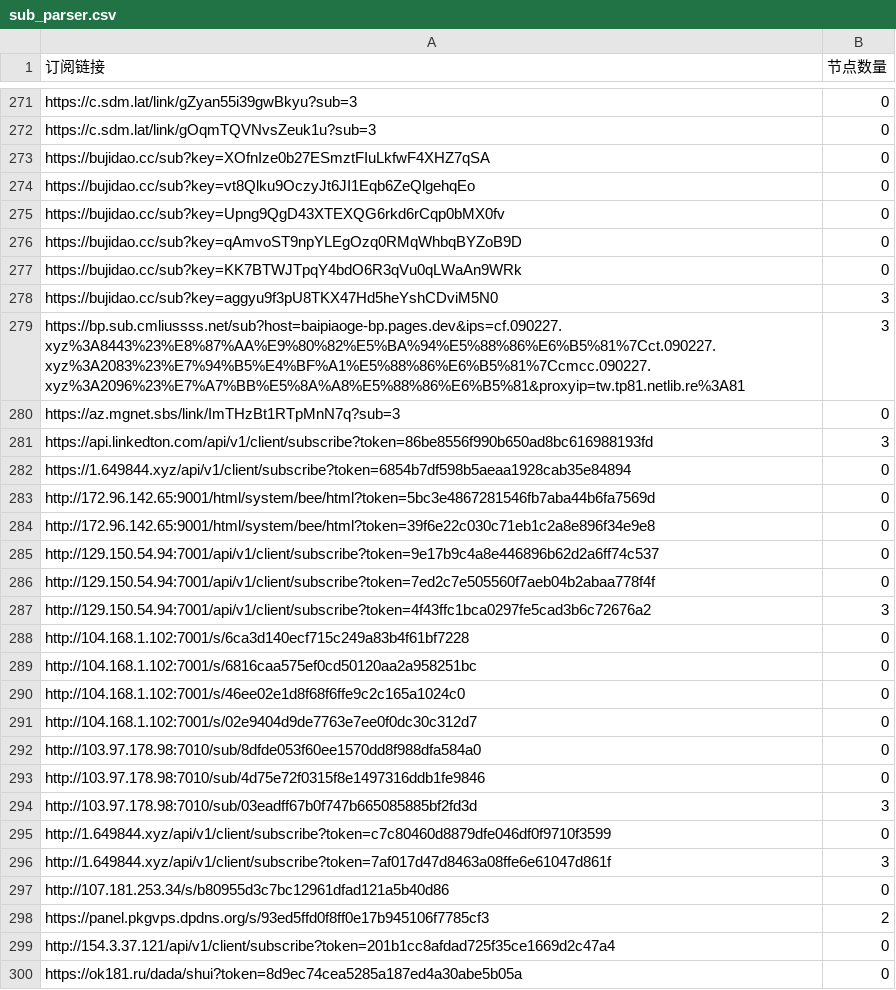
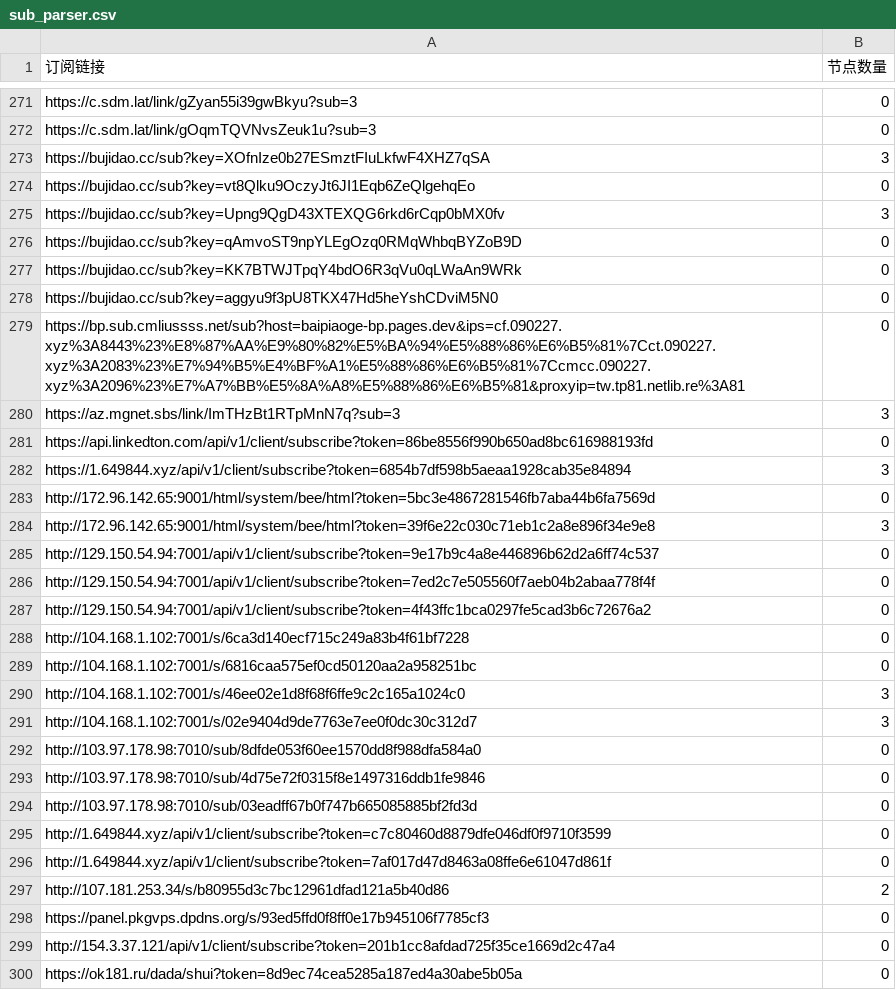
Before and after one commit to qjlxg/des, a CSV file: sub_parser.csv, drawn as a sheet; only a part is shown, gaps mark what is left out; the diff covers the shown part only.

```diff
--- a/sub_parser.csv
+++ b/sub_parser.csv
@@ -272,28 +272,28 @@ https://c.sdm.lat/link/gZyan55i39gwBkyu?sub=3,0
 https://c.sdm.lat/link/gOqmTQVNvsZeuk1u?sub=3,0
-https://bujidao.cc/sub?key=XOfnIze0b27ESmztFIuLkfwF4XHZ7qSA,0
+https://bujidao.cc/sub?key=XOfnIze0b27ESmztFIuLkfwF4XHZ7qSA,3
 https://bujidao.cc/sub?key=vt8Qlku9OczyJt6JI1Eqb6ZeQlgehqEo,0
-https://bujidao.cc/sub?key=Upng9QgD43XTEXQG6rkd6rCqp0bMX0fv,0
+https://bujidao.cc/sub?key=Upng9QgD43XTEXQG6rkd6rCqp0bMX0fv,3
 https://bujidao.cc/sub?key=qAmvoST9npYLEgOzq0RMqWhbqBYZoB9D,0
 https://bujidao.cc/sub?key=KK7BTWJTpqY4bdO6R3qVu0qLWaAn9WRk,0
-https://bujidao.cc/sub?key=aggyu9f3pU8TKX47Hd5heYshCDviM5N0,3
-https://bp.sub.cmliussss.net/sub?host=baipiaoge-bp.pages.dev&ips=cf.090227.xyz%3A8443%23%E8%87%AA%E9%80%82%E5%BA%94%E5%88%86%E6%B5%81%7Cct.090227.xyz%3A2083%23%E7%94%B5%E4%BF%A1%E5%88%86%E6%B5%81%7Ccmcc.090227.xyz%3A2096%23%E7%A7%BB%E5%8A%A8%E5%88%86%E6%B5%81&proxyip=tw.tp81.netlib.re%3A81,3
-https://az.mgnet.sbs/link/ImTHzBt1RTpMnN7q?sub=3,0
-https://api.linkedton.com/api/v1/client/subscribe?token=86be8556f990b650ad8bc616988193fd,3
-https://1.649844.xyz/api/v1/client/subscribe?token=6854b7df598b5aeaa1928cab35e84894,0
+https://bujidao.cc/sub?key=aggyu9f3pU8TKX47Hd5heYshCDviM5N0,0
+https://bp.sub.cmliussss.net/sub?host=baipiaoge-bp.pages.dev&ips=cf.090227.xyz%3A8443%23%E8%87%AA%E9%80%82%E5%BA%94%E5%88%86%E6%B5%81%7Cct.090227.xyz%3A2083%23%E7%94%B5%E4%BF%A1%E5%88%86%E6%B5%81%7Ccmcc.090227.xyz%3A2096%23%E7%A7%BB%E5%8A%A8%E5%88%86%E6%B5%81&proxyip=tw.tp81.netlib.re%3A81,0
+https://az.mgnet.sbs/link/ImTHzBt1RTpMnN7q?sub=3,3
+https://api.linkedton.com/api/v1/client/subscribe?token=86be8556f990b650ad8bc616988193fd,0
+https://1.649844.xyz/api/v1/client/subscribe?token=6854b7df598b5aeaa1928cab35e84894,3
 http://172.96.142.65:9001/html/system/bee/html?token=5bc3e4867281546fb7aba44b6fa7569d,0
-http://172.96.142.65:9001/html/system/bee/html?token=39f6e22c030c71eb1c2a8e896f34e9e8,0
+http://172.96.142.65:9001/html/system/bee/html?token=39f6e22c030c71eb1c2a8e896f34e9e8,3
 http://129.150.54.94:7001/api/v1/client/subscribe?token=9e17b9c4a8e446896b62d2a6ff74c537,0
 http://129.150.54.94:7001/api/v1/client/subscribe?token=7ed2c7e505560f7aeb04b2abaa778f4f,0
-http://129.150.54.94:7001/api/v1/client/subscribe?token=4f43ffc1bca0297fe5cad3b6c72676a2,3
+http://129.150.54.94:7001/api/v1/client/subscribe?token=4f43ffc1bca0297fe5cad3b6c72676a2,0
 http://104.168.1.102:7001/s/6ca3d140ecf715c249a83b4f61bf7228,0
 http://104.168.1.102:7001/s/6816caa575ef0cd50120aa2a958251bc,0
-http://104.168.1.102:7001/s/46ee02e1d8f68f6ffe9c2c165a1024c0,0
-http://104.168.1.102:7001/s/02e9404d9de7763e7ee0f0dc30c312d7,0
+http://104.168.1.102:7001/s/46ee02e1d8f68f6ffe9c2c165a1024c0,3
+http://104.168.1.102:7001/s/02e9404d9de7763e7ee0f0dc30c312d7,3
 http://103.97.178.98:7010/sub/8dfde053f60ee1570dd8f988dfa584a0,0
 http://103.97.178.98:7010/sub/4d75e72f0315f8e1497316ddb1fe9846,0
-http://103.97.178.98:7010/sub/03eadff67b0f747b665085885bf2fd3d,3
+http://103.97.178.98:7010/sub/03eadff67b0f747b665085885bf2fd3d,0
 http://1.649844.xyz/api/v1/client/subscribe?token=c7c80460d8879dfe046df0f9710f3599,0
-http://1.649844.xyz/api/v1/client/subscribe?token=7af017d47d8463a08ffe6e61047d861f,3
-http://107.181.253.34/s/b80955d3c7bc12961dfad121a5b40d86,0
-https://panel.pkgvps.dpdns.org/s/93ed5ffd0f8ff0e17b945106f7785cf3,2
+http://1.649844.xyz/api/v1/client/subscribe?token=7af017d47d8463a08ffe6e61047d861f,0
+http://107.181.253.34/s/b80955d3c7bc12961dfad121a5b40d86,2
+https://panel.pkgvps.dpdns.org/s/93ed5ffd0f8ff0e17b945106f7785cf3,0
 http://154.3.37.121/api/v1/client/subscribe?token=201b1cc8afdad725f35ce1669d2c47a4,0
```
Also changed, not shown: 73 edited cells elsewhere in this file, 3 other files.
